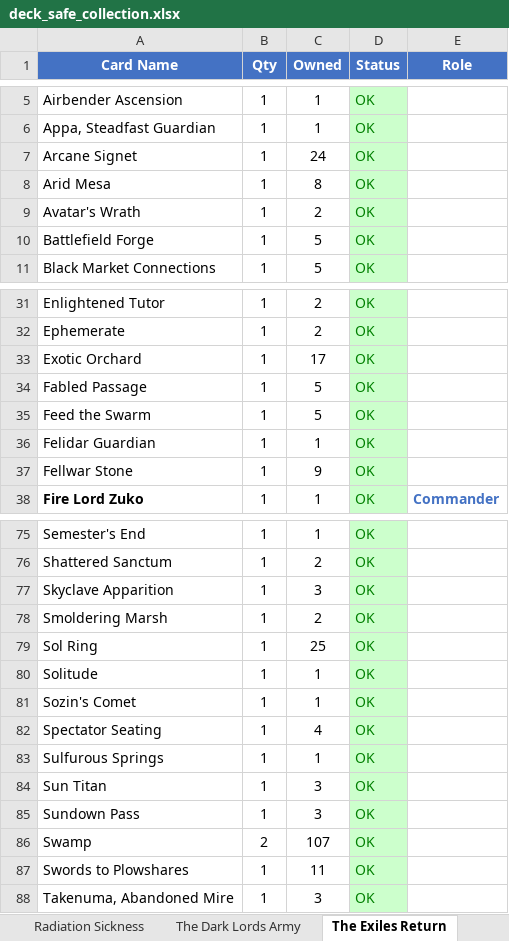
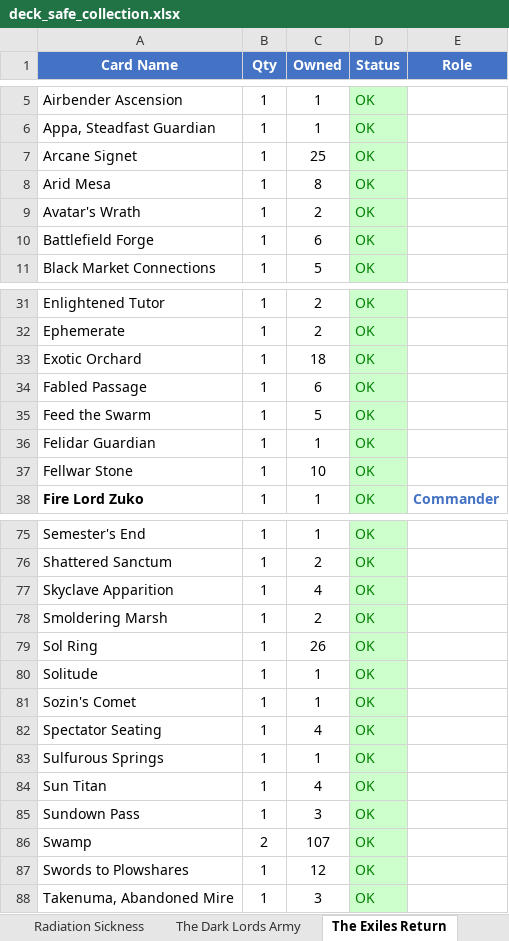
Before and after one commit to alexander-wahlrasmussen/mtg-commander-kb, an Excel workbook: collection/deck_safe_collection.xlsx, sheet The Exiles Return, drawn as a sheet; only a part is shown, gaps mark what is left out; values as stored, in another font and other column widths than the file's, no borders; the diff covers the shown part only; the diff names each change by its address in the sheet, - before the commit and + after, or states it on an @@ line.

```diff
--- a/collection/deck_safe_collection.xlsx (sheet The Exiles Return)
+++ b/collection/deck_safe_collection.xlsx (sheet The Exiles Return)
-C7 (Owned): 24
+C7 (Owned): 25
-C10 (Owned): 5
+C10 (Owned): 6
-C33 (Owned): 17
+C33 (Owned): 18
-C34 (Owned): 5
+C34 (Owned): 6
-C37 (Owned): 9
+C37 (Owned): 10
-C77 (Owned): 3
+C77 (Owned): 4
-C79 (Owned): 25
+C79 (Owned): 26
-C84 (Owned): 3
+C84 (Owned): 4
-C87 (Owned): 11
+C87 (Owned): 12
```
Also changed, not shown: 7 edited cells elsewhere in this sheet, sheet Full Card Matrix, sheet Shared Cards, sheet The Replication Crisis, sheet Summary, sheet Earthbend The Meta, sheet Diminishing Returns, 12 more sheets, other sheet tabs, 6 other files.
